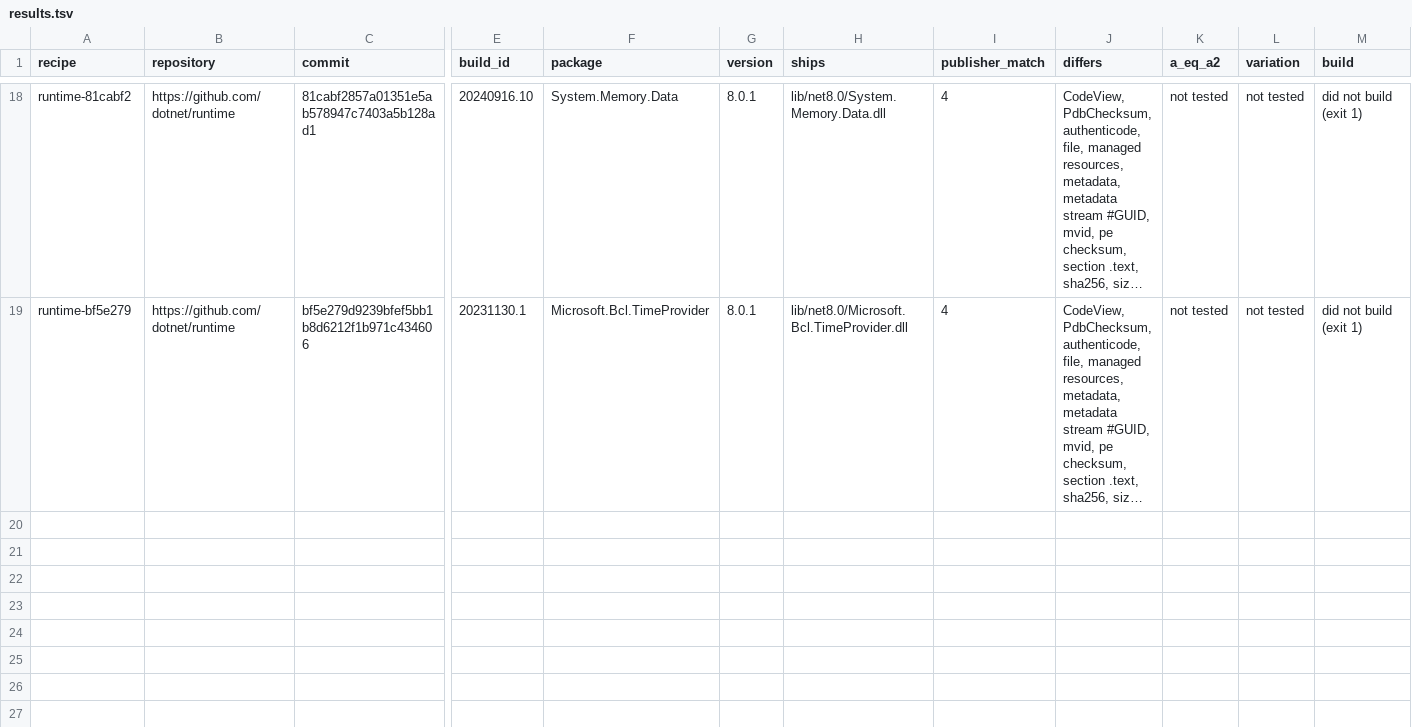
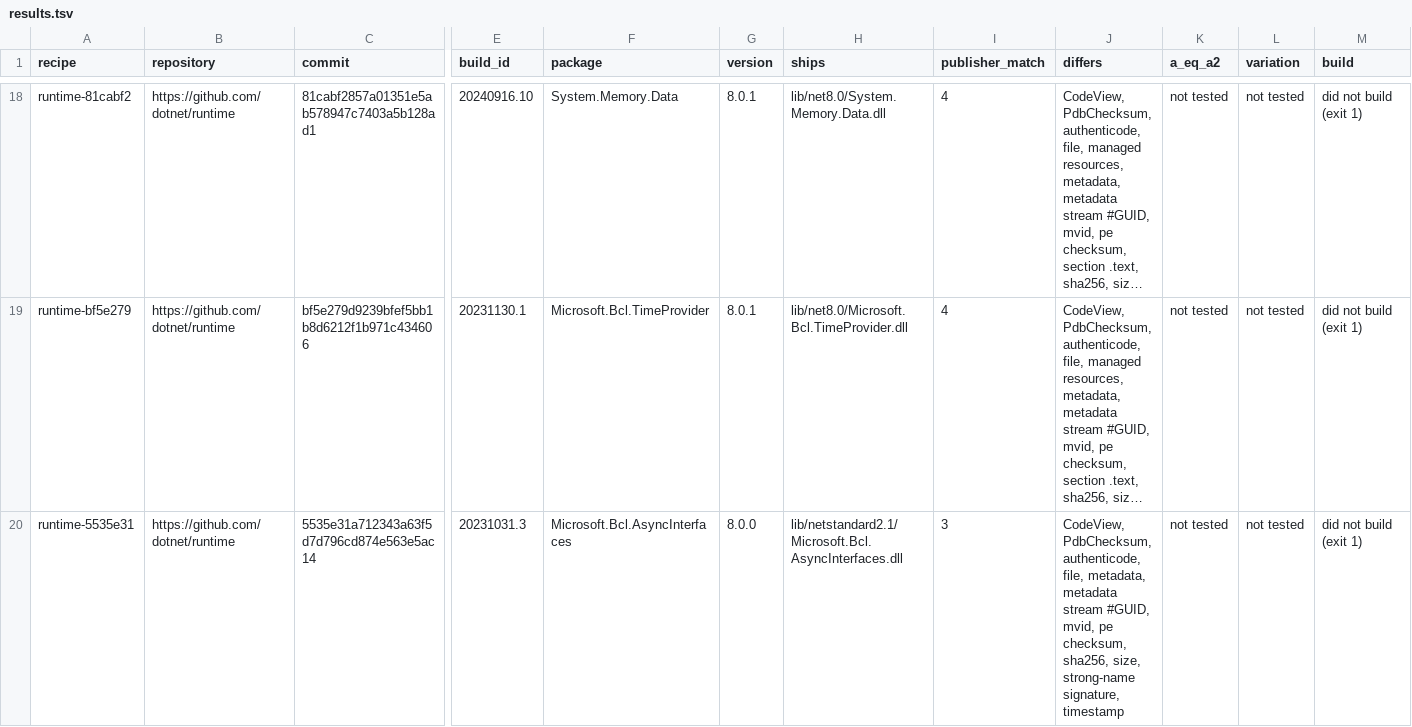
Before and after one commit to peterjuulm/Speciale2026, a TSV file: dependencies/data/2026-10-28-nupkg-repository-build-v3/results.tsv, drawn as a sheet; only a part is shown, gaps mark what is left out; long unchanged cells end in …; rows hold the shown columns only; the diff covers the shown part only; the diff names each change by its address in the sheet, - before the commit and + after, or states it on an @@ line.

Commit message:
Repository build runtime-5535e31: 2 of 2 compared

```diff
--- a/dependencies/data/2026-10-28-nupkg-repository-build-v3/results.tsv
+++ b/dependencies/data/2026-10-28-nupkg-repository-build-v3/results.tsv
+row 20: runtime-5535e31 | https://github.com/dotnet/runtime | 5535e31a712343a63f5d7d796cd874e563e5ac14 | 20231031.3 | Microsoft.Bcl.AsyncInterfaces | 8.0.0 | lib/netstandard2.1/Microsoft.Bcl.AsyncInterfaces.dll | 3 | CodeView, PdbChecksum, authenticode, file, metadata, metadata stream #GUID, mvid, pe checksum, sha256, size, strong-name signature, timestamp | not tested | not tested | did not build (exit 1)
```
Also changed, not shown: 1 added row elsewhere in this file, 18 other files.
